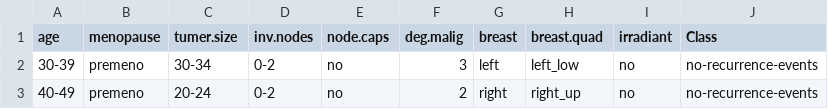
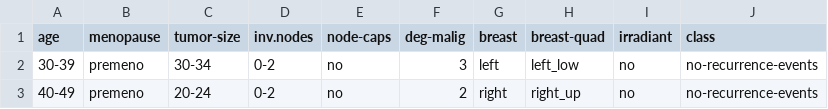
Before and after one commit to santidrj/SEL-CN2, a CSV file: datasets/breast-cancer.csv, drawn as a sheet; only a part is shown.

```diff
--- a/datasets/breast-cancer.csv
+++ b/datasets/breast-cancer.csv
@@ -1,2 +1,2 @@
-"age","menopause","tumer.size","inv.nodes","node.caps","deg.malig","breast","breast.quad","irradiant","Class"
+"age","menopause","tumor-size","inv.nodes","node-caps","deg-malig","breast","breast-quad","irradiant","class"
 "30-39","premeno","30-34","0-2","no",3,"left","left_low","no","no-recurrence-events"
```
Also changed, not shown: 5 other files.
